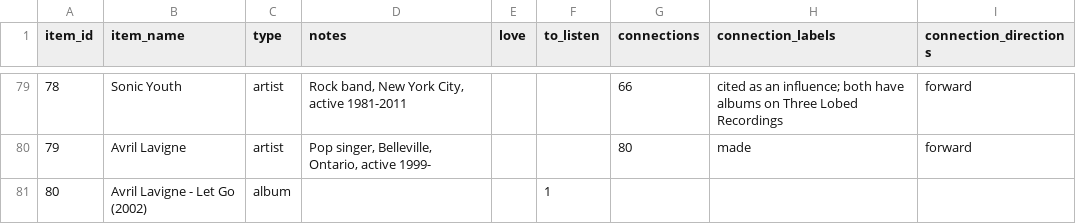
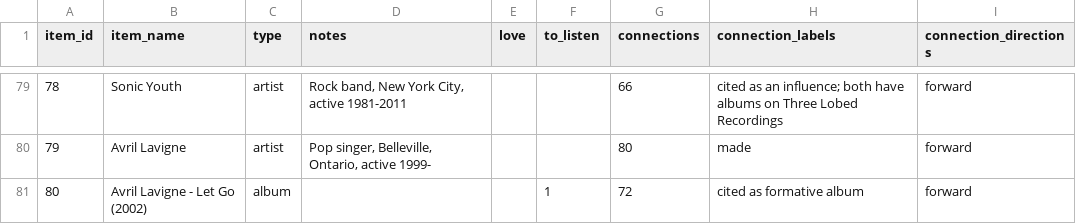
Before and after one commit to sjhardwick/listening_journal, a CSV file: data.csv, drawn as a sheet; only a part is shown, gaps mark what is left out.

Commit message:
edit from app

```diff
--- a/data.csv
+++ b/data.csv
@@ -80,2 +80,2 @@ item_id,item_name,type,notes,love,to_listen,connections,connection_labels,connec
 79,Avril Lavigne,artist,"Pop singer, Belleville, Ontario, active 1999-",,,80,made,forward
-80,Avril Lavigne - Let Go (2002),album,,,1,,,
+80,Avril Lavigne - Let Go (2002),album,,,1,72,cited as formative album,forward
```
